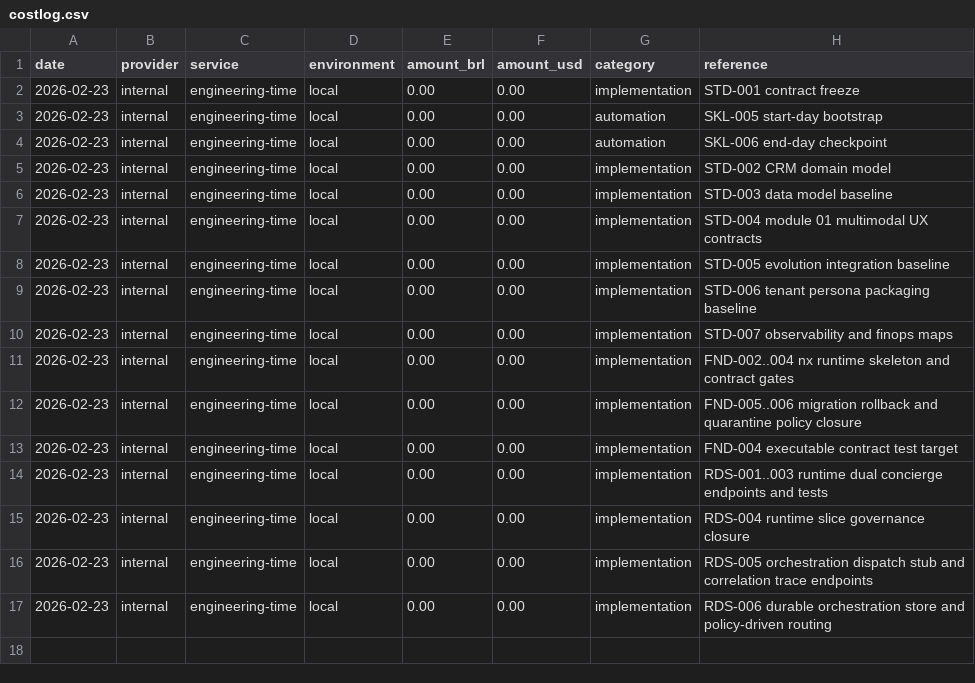
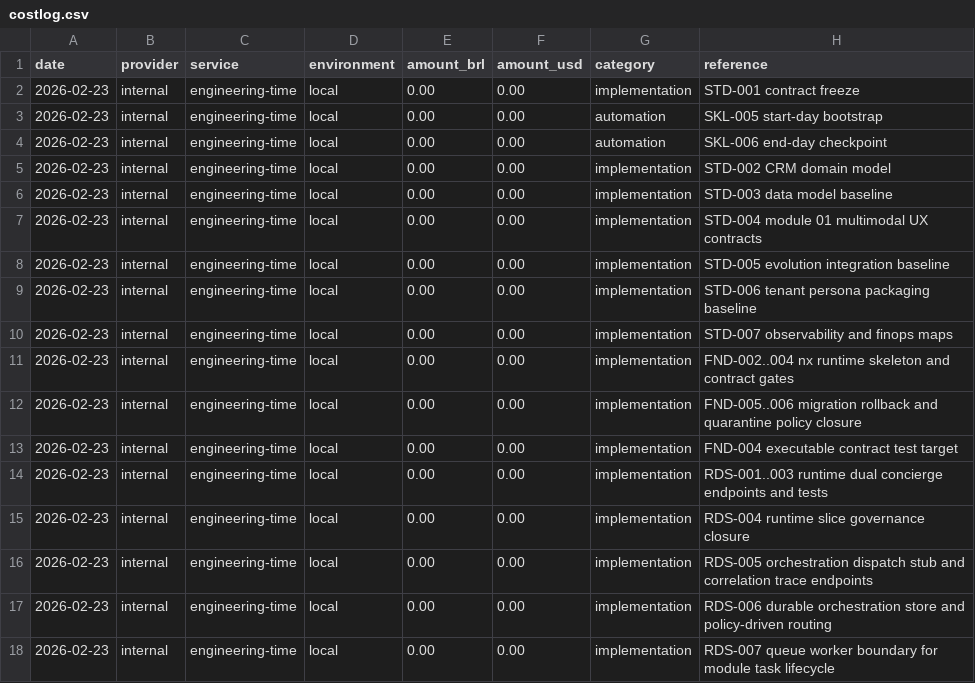
Before and after one commit to lucasricardolebre1984/SaaS, a CSV file: .specs/project/costlog.csv, drawn as a sheet.

```diff
--- a/.specs/project/costlog.csv
+++ b/.specs/project/costlog.csv
@@ -17 +17,2 @@ date,provider,service,environment,amount_brl,amount_usd,category,reference
 2026-02-23,internal,engineering-time,local,0.00,0.00,implementation,RDS-006 durable orchestration store and policy-driven routing
+2026-02-23,internal,engineering-time,local,0.00,0.00,implementation,RDS-007 queue worker boundary for module task lifecycle
```
Also changed, not shown: .specs/project/worklog.csv, 9 other files.
